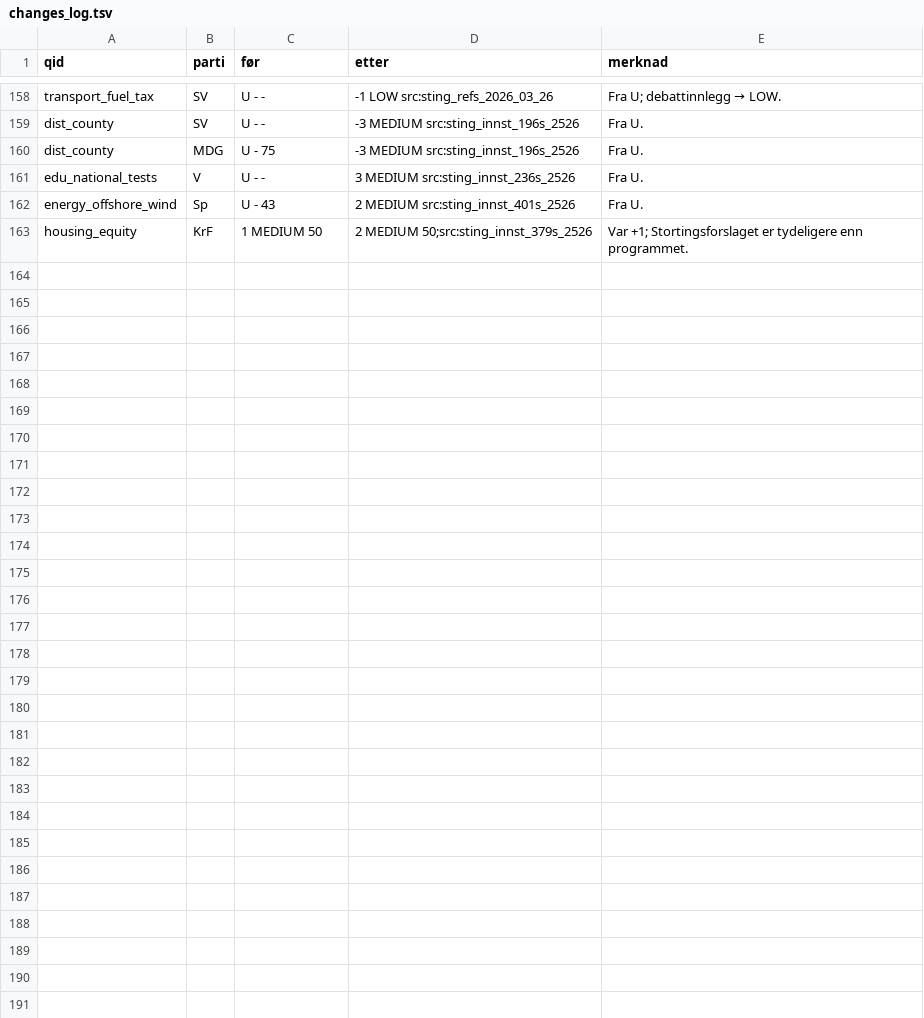
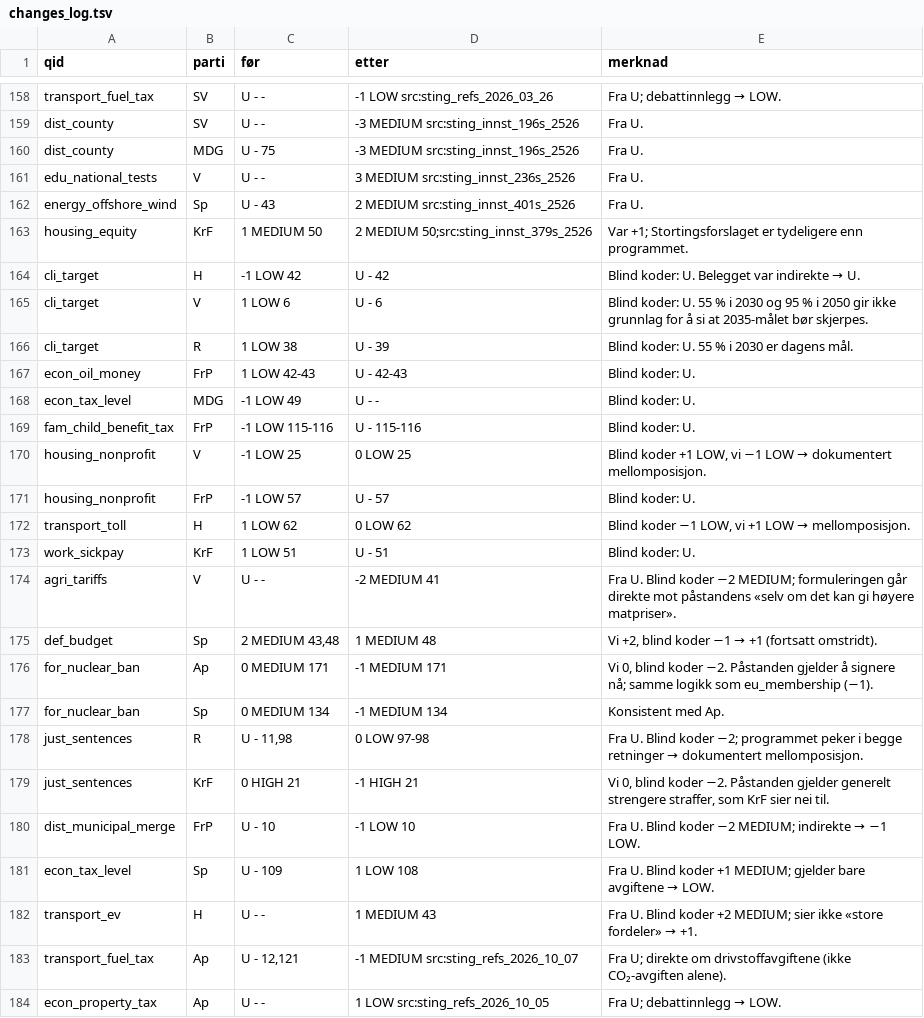
Before and after one commit to GAWI01/valgomat, a TSV file: research/qa/changes_log.tsv, drawn as a sheet; only a part is shown, gaps mark what is left out.

```diff
--- a/research/qa/changes_log.tsv
+++ b/research/qa/changes_log.tsv
@@ -163 +163,22 @@ energy_offshore_wind	Sp	U - 43	2 MEDIUM src:sting_innst_401s_2526	Fra U.
 housing_equity	KrF	1 MEDIUM 50	2 MEDIUM 50;src:sting_innst_379s_2526	Var +1; Stortingsforslaget er tydeligere enn programmet.
+cli_target	H	-1 LOW 42	U - 42	Blind koder: U. Belegget var indirekte → U.
+cli_target	V	1 LOW 6	U - 6	Blind koder: U. 55 % i 2030 og 95 % i 2050 gir ikke grunnlag for å si at 2035-målet bør skjerpes.
+cli_target	R	1 LOW 38	U - 39	Blind koder: U. 55 % i 2030 er dagens mål.
+econ_oil_money	FrP	1 LOW 42-43	U - 42-43	Blind koder: U.
+econ_tax_level	MDG	-1 LOW 49	U - -	Blind koder: U.
+fam_child_benefit_tax	FrP	-1 LOW 115-116	U - 115-116	Blind koder: U.
+housing_nonprofit	V	-1 LOW 25	0 LOW 25	Blind koder +1 LOW, vi −1 LOW → dokumentert mellomposisjon.
+housing_nonprofit	FrP	-1 LOW 57	U - 57	Blind koder: U.
+transport_toll	H	1 LOW 62	0 LOW 62	Blind koder −1 LOW, vi +1 LOW → mellomposisjon.
+work_sickpay	KrF	1 LOW 51	U - 51	Blind koder: U.
+agri_tariffs	V	U - -	-2 MEDIUM 41	Fra U. Blind koder −2 MEDIUM; formuleringen går direkte mot påstandens «selv om det kan gi høyere matpriser».
+def_budget	Sp	2 MEDIUM 43,48	1 MEDIUM 48	Vi +2, blind koder −1 → +1 (fortsatt omstridt).
+for_nuclear_ban	Ap	0 MEDIUM 171	-1 MEDIUM 171	Vi 0, blind koder −2. Påstanden gjelder å signere nå; samme logikk som eu_membership (−1).
+for_nuclear_ban	Sp	0 MEDIUM 134	-1 MEDIUM 134	Konsistent med Ap.
+just_sentences	R	U - 11,98	0 LOW 97-98	Fra U. Blind koder −2; programmet peker i begge retninger → dokumentert mellomposisjon.
+just_sentences	KrF	0 HIGH 21	-1 HIGH 21	Vi 0, blind koder −2. Påstanden gjelder generelt strengere straffer, som KrF sier nei til.
+dist_municipal_merge	FrP	U - 10	-1 LOW 10	Fra U. Blind koder −2 MEDIUM; indirekte → −1 LOW.
+econ_tax_level	Sp	U - 109	1 LOW 108	Fra U. Blind koder +1 MEDIUM; gjelder bare avgiftene → LOW.
+transport_ev	H	U - -	1 MEDIUM 43	Fra U. Blind koder +2 MEDIUM; sier ikke «store fordeler» → +1.
+transport_fuel_tax	Ap	U - 12,121	-1 MEDIUM src:sting_refs_2026_10_07	Fra U; direkte om drivstoffavgiftene (ikke CO₂-avgiften alene).
+econ_property_tax	Ap	U - -	1 LOW src:sting_refs_2026_10_05	Fra U; debattinnlegg → LOW.
```
Also changed, not shown: 51 other files.
